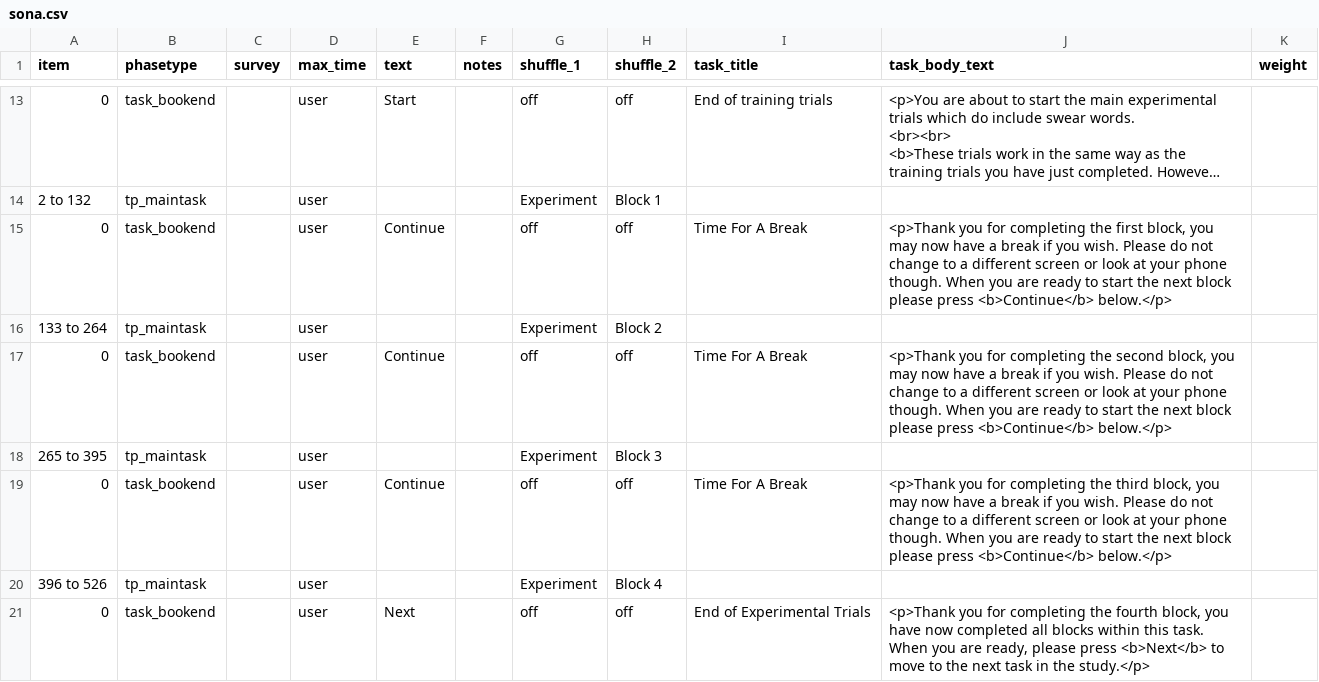
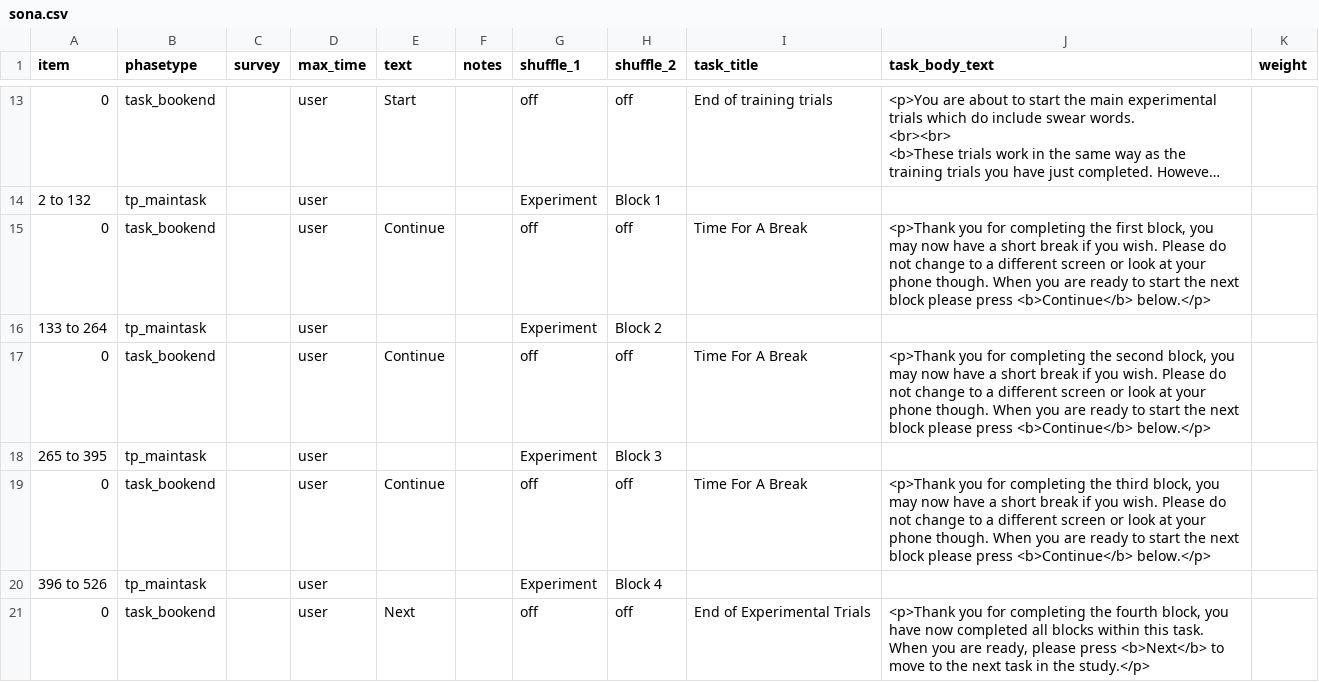
Before and after one commit to tdepsych/collector-experiments, a CSV file: User/Projects/time_perception/sona.csv, drawn as a sheet; only a part is shown, gaps mark what is left out; long unchanged cells end in …; the diff names each change by its address in the sheet, - before the commit and + after, or states it on an @@ line.

```diff
--- a/User/Projects/time_perception/sona.csv
+++ b/User/Projects/time_perception/sona.csv
-J15 (task_body_text): …have a break if…
+J15 (task_body_text): …have a short break if…
-J17 (task_body_text): …have a break if…
+J17 (task_body_text): …have a short break if…
-J19 (task_body_text): …have a break if…
+J19 (task_body_text): …have a short break if…
```
Also changed, not shown: User/Projects/time_perception/amzn.csv, 2 other files.
